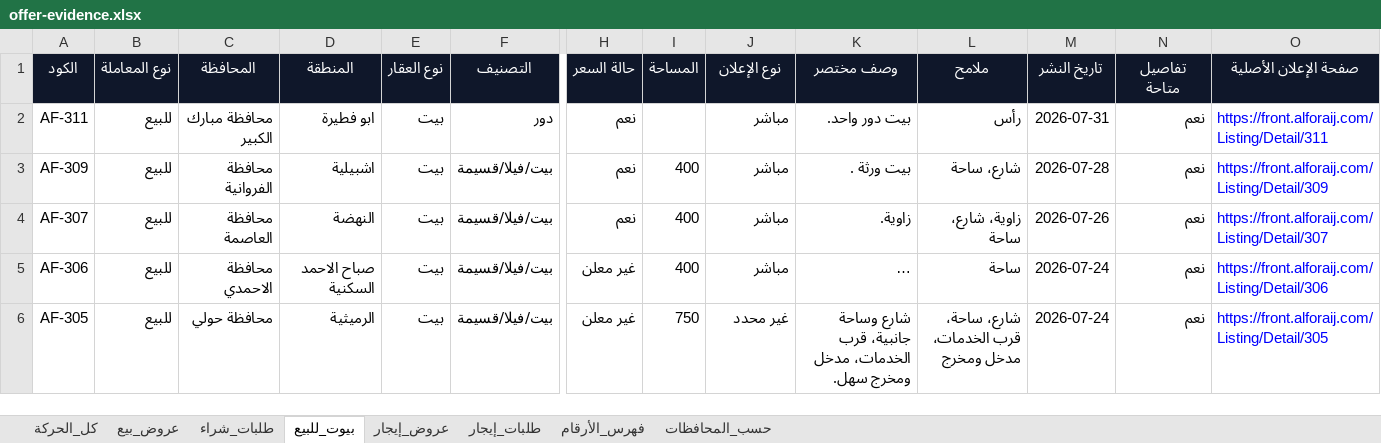
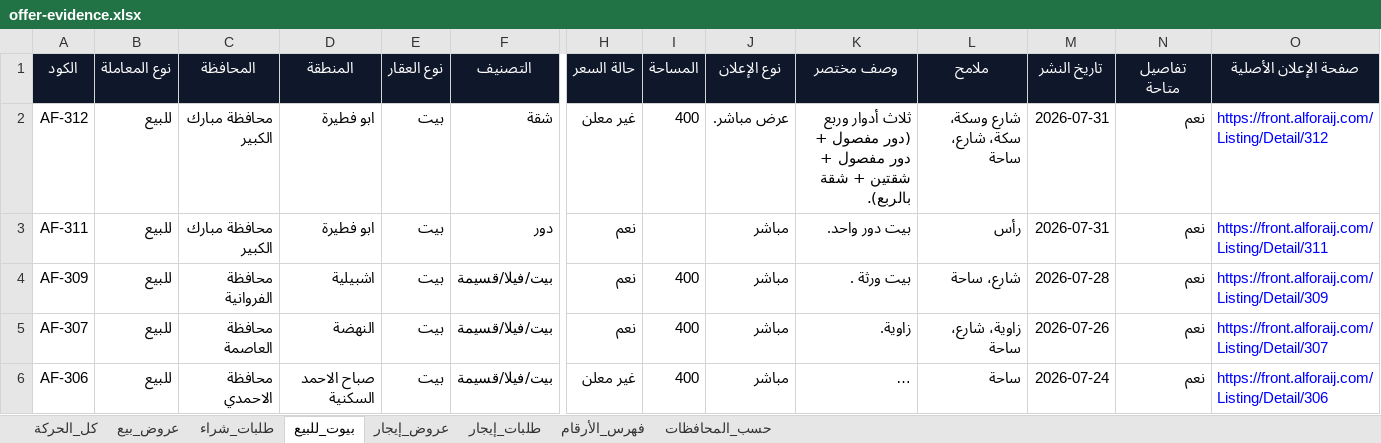
Before and after one commit to ahmedkamalsa/alforaijboard, an Excel workbook: site/downloads/offer-evidence.xlsx, sheet بيوت_للبيع, drawn as a sheet; only a part is shown, gaps mark what is left out; the shorter side is filled out with more unchanged rows; long unchanged cells end in …; values as stored, in another font and other column widths than the file's, no borders; table styles not drawn; rows hold the shown columns only; the diff names each change by its address in the sheet, - before the commit and + after, or states it on an @@ line.

```diff
--- a/site/downloads/offer-evidence.xlsx (sheet بيوت_للبيع)
+++ b/site/downloads/offer-evidence.xlsx (sheet بيوت_للبيع)
+row 2: AF-312 | للبيع | محافظة مبارك الكبير | ابو فطيرة | بيت | شقة | غير معلن | 400 | عرض مباشر. | ثلاث أدوار وربع (دور مفصول + دور مفصول + شقتين + شقة بالربع). | شارع وسكة، سكة، شارع، ساحة | 2026-07-31 | نعم | https://front.alforaij.com/Listing/Detail/312
```
Also changed, not shown: sheet عروض_بيع, sheet كل_الحركة, sheet فهرس_الأرقام, sheet حسب_المحافظات, 4 other files.
